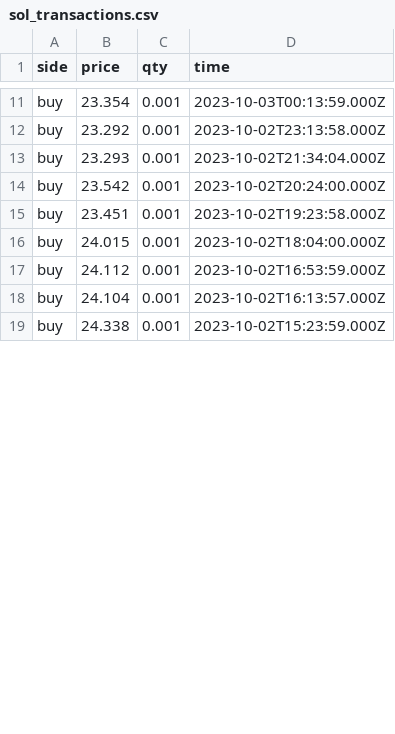
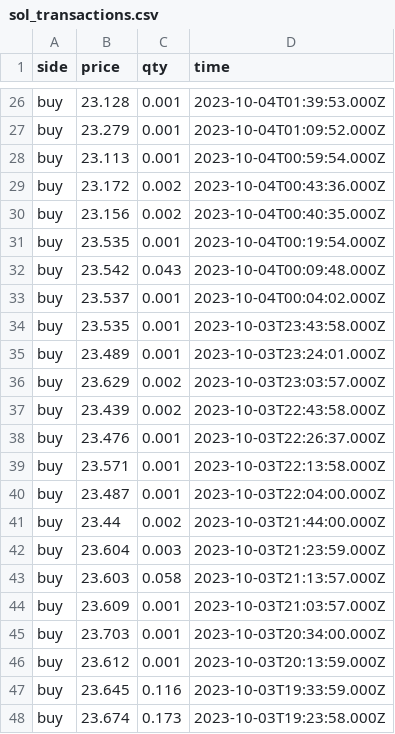
Before and after one commit to Dual-Finance/status, a CSV file: app/public/sol_transactions.csv, drawn as a sheet; only a part is shown, gaps mark what is left out; addresses are those after the commit; the diff covers the shown part only; the diff names each change by its address in the sheet, - before the commit and + after, or states it on an @@ line.

```diff
--- a/app/public/sol_transactions.csv
+++ b/app/public/sol_transactions.csv
-B26 (price): 23.354
+B26 (price): 23.128
-D26 (time): 2023-10-03T00:13:59.000Z
+D26 (time): 2023-10-04T01:39:53.000Z
+row 27: buy | 23.279 | 0.001 | 2023-10-04T01:09:52.000Z
+row 28: buy | 23.113 | 0.001 | 2023-10-04T00:59:54.000Z
+row 29: buy | 23.172 | 0.002 | 2023-10-04T00:43:36.000Z
+row 30: buy | 23.156 | 0.002 | 2023-10-04T00:40:35.000Z
+row 31: buy | 23.535 | 0.001 | 2023-10-04T00:19:54.000Z
+row 32: buy | 23.542 | 0.043 | 2023-10-04T00:09:48.000Z
+row 33: buy | 23.537 | 0.001 | 2023-10-04T00:04:02.000Z
-B34 (price): 23.292
+B34 (price): 23.535
-D34 (time): 2023-10-02T23:13:58.000Z
+D34 (time): 2023-10-03T23:43:58.000Z
-B35 (price): 23.293
+B35 (price): 23.489
-D35 (time): 2023-10-02T21:34:04.000Z
+D35 (time): 2023-10-03T23:24:01.000Z
+row 36: buy | 23.629 | 0.002 | 2023-10-03T23:03:57.000Z
+row 37: buy | 23.439 | 0.002 | 2023-10-03T22:43:58.000Z
-B38 (price): 23.542
+B38 (price): 23.476
-D38 (time): 2023-10-02T20:24:00.000Z
+D38 (time): 2023-10-03T22:26:37.000Z
-B39 (price): 23.451
+B39 (price): 23.571
-D39 (time): 2023-10-02T19:23:58.000Z
+D39 (time): 2023-10-03T22:13:58.000Z
-B40 (price): 24.015
+B40 (price): 23.487
-D40 (time): 2023-10-02T18:04:00.000Z
+D40 (time): 2023-10-03T22:04:00.000Z
+row 41: buy | 23.44 | 0.002 | 2023-10-03T21:44:00.000Z
+row 42: buy | 23.604 | 0.003 | 2023-10-03T21:23:59.000Z
+row 43: buy | 23.603 | 0.058 | 2023-10-03T21:13:57.000Z
-B44 (price): 24.112
+B44 (price): 23.609
-D44 (time): 2023-10-02T16:53:59.000Z
+D44 (time): 2023-10-03T21:03:57.000Z
-B45 (price): 24.104
+B45 (price): 23.703
-D45 (time): 2023-10-02T16:13:57.000Z
+D45 (time): 2023-10-03T20:34:00.000Z
-B46 (price): 24.338
+B46 (price): 23.612
-D46 (time): 2023-10-02T15:23:59.000Z
+D46 (time): 2023-10-03T20:13:59.000Z
+row 47: buy | 23.645 | 0.116 | 2023-10-03T19:33:59.000Z
+row 48: buy | 23.674 | 0.173 | 2023-10-03T19:23:58.000Z
```
Also changed, not shown: 20 added rows and 28 edited cells elsewhere in this file, 3 other files.
